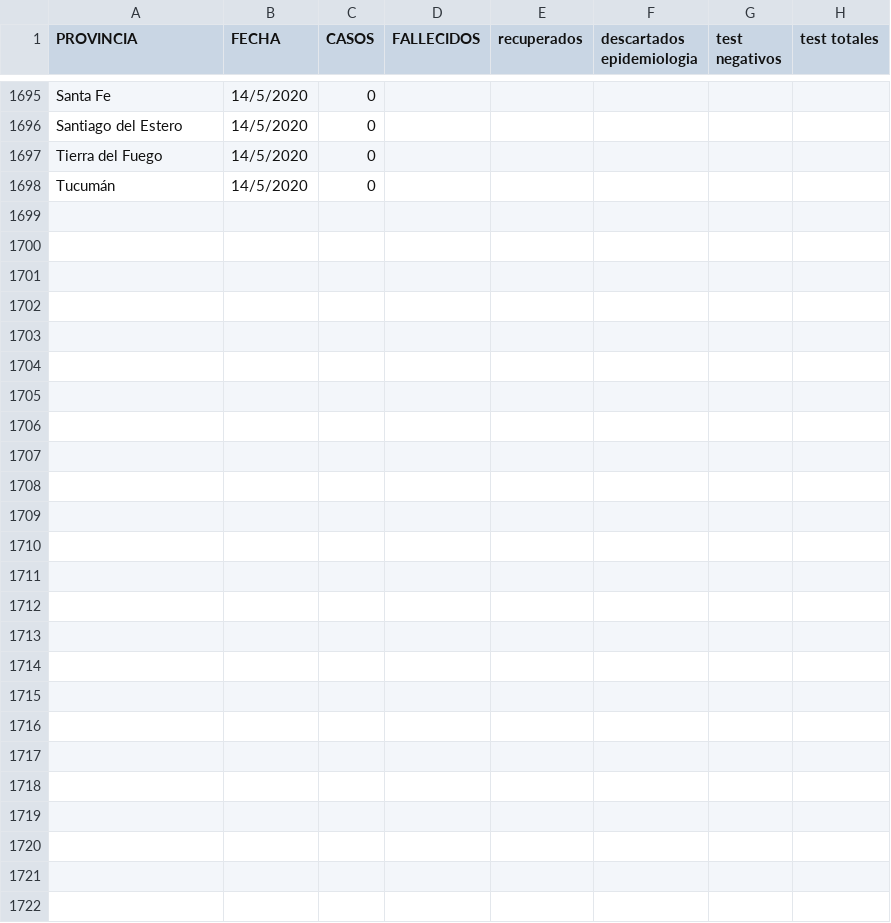
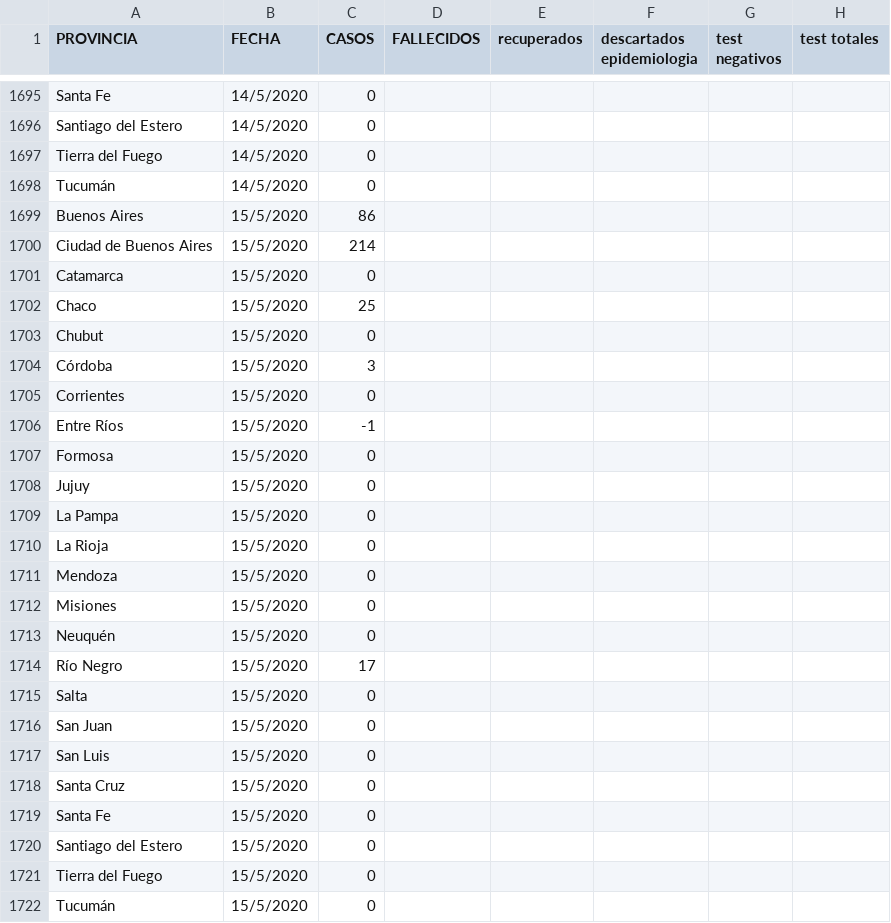
Before and after one commit to GIBD/covid, a CSV file: data/casos_provincias.csv, drawn as a sheet; only a part is shown, gaps mark what is left out.

```diff
--- a/data/casos_provincias.csv
+++ b/data/casos_provincias.csv
@@ -1698 +1698,25 @@ Tierra del Fuego;14/5/2020;0;;;;;
 Tucumán;14/5/2020;0;;;;;
+Buenos Aires;15/5/2020;86;;;;;
+Ciudad de Buenos Aires;15/5/2020;214;;;;;
+Catamarca;15/5/2020;0;;;;;
+Chaco;15/5/2020;25;;;;;
+Chubut;15/5/2020;0;;;;;
+Córdoba;15/5/2020;3;;;;;
+Corrientes;15/5/2020;0;;;;;
+Entre Ríos;15/5/2020;-1;;;;;
+Formosa;15/5/2020;0;;;;;
+Jujuy;15/5/2020;0;;;;;
+La Pampa;15/5/2020;0;;;;;
+La Rioja;15/5/2020;0;;;;;
+Mendoza;15/5/2020;0;;;;;
+Misiones;15/5/2020;0;;;;;
+Neuquén;15/5/2020;0;;;;;
+Río Negro;15/5/2020;17;;;;;
+Salta;15/5/2020;0;;;;;
+San Juan;15/5/2020;0;;;;;
+San Luis;15/5/2020;0;;;;;
+Santa Cruz;15/5/2020;0;;;;;
+Santa Fe;15/5/2020;0;;;;;
+Santiago del Estero;15/5/2020;0;;;;;
+Tierra del Fuego;15/5/2020;0;;;;;
+Tucumán;15/5/2020;0;;;;;
```
Also changed, not shown: data/argentina_fallecidos.csv, data/argentina_gral.csv, 11 other files.
